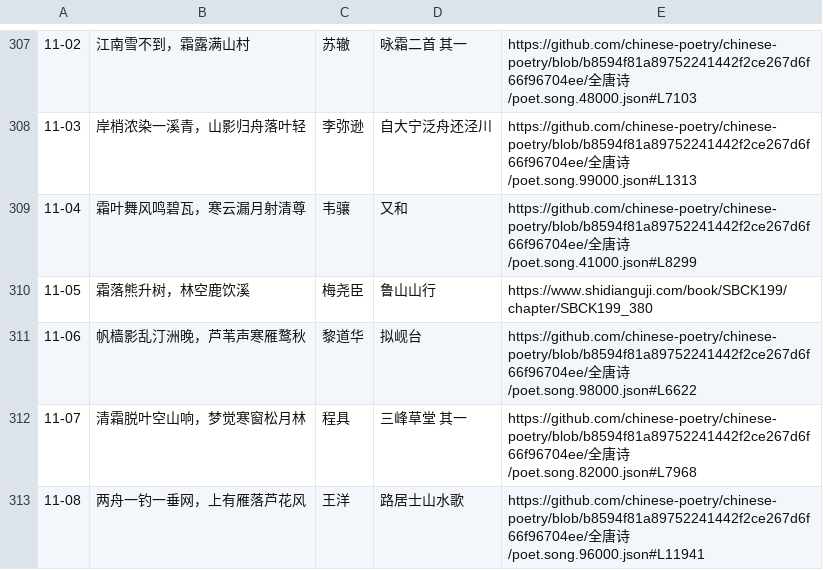
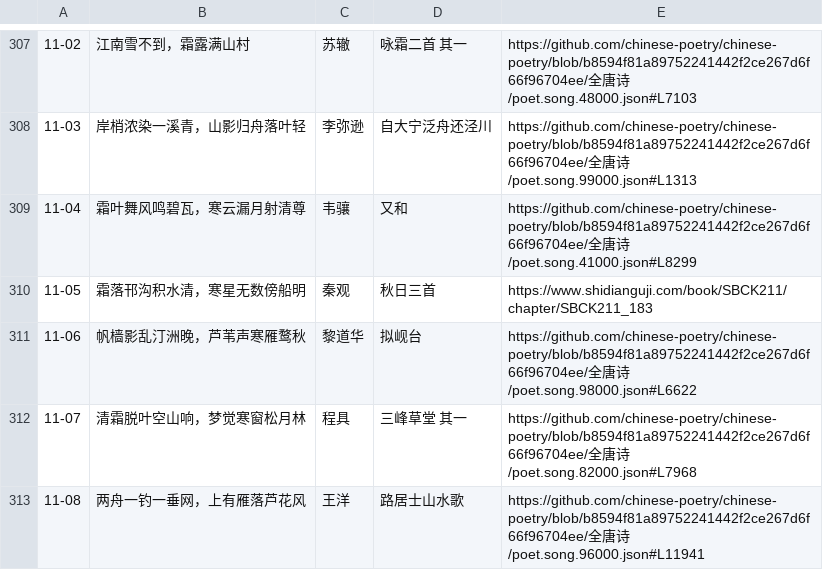
Before and after one commit to skyfrostz/NCU-StudyRocket, a TSV file: apps/NCUStudyRocket/Sources/NCUStudyRocket/Resources/SeasonalVerses.tsv, drawn as a sheet; only a part is shown, gaps mark what is left out.

Commit message:
Greet by Beijing time on the Mac home page and refresh the November 5 verse

```diff
--- a/apps/NCUStudyRocket/Sources/NCUStudyRocket/Resources/SeasonalVerses.tsv
+++ b/apps/NCUStudyRocket/Sources/NCUStudyRocket/Resources/SeasonalVerses.tsv
@@ -309,3 +309,3 @@
 11-04	霜叶舞风鸣碧瓦，寒云漏月射清尊	韦骧	又和	https://github.com/chinese-poetry/chinese-poetry/blob/b8594f81a89752241442f2ce267d6f66f96704ee/全唐诗/poet.song.41000.json#L8299
-11-05	霜落熊升树，林空鹿饮溪	梅尧臣	鲁山山行	https://www.shidianguji.com/book/SBCK199/chapter/SBCK199_380
+11-05	霜落邗沟积水清，寒星无数傍船明	秦观	秋日三首	https://www.shidianguji.com/book/SBCK211/chapter/SBCK211_183
 11-06	帆樯影乱汀洲晚，芦苇声寒雁鹜秋	黎道华	拟岘台	https://github.com/chinese-poetry/chinese-poetry/blob/b8594f81a89752241442f2ce267d6f66f96704ee/全唐诗/poet.song.98000.json#L6622
```
Also changed, not shown: 1 other file.
